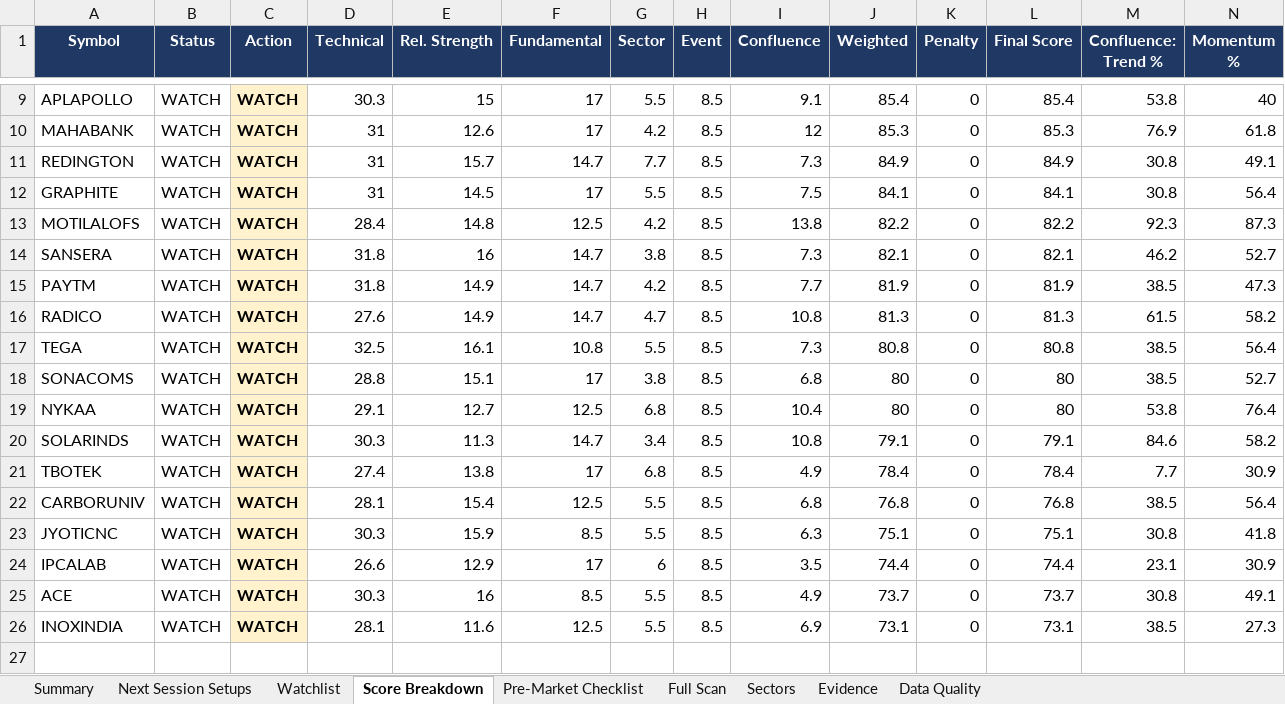
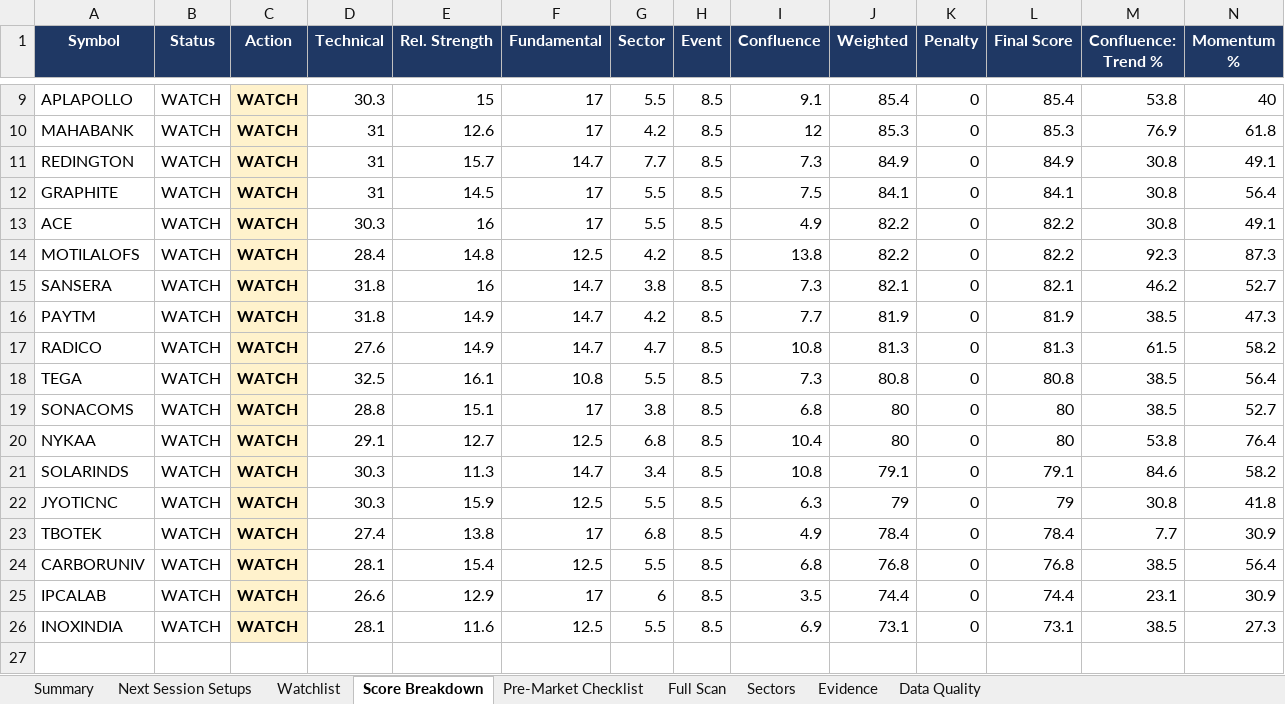
Before and after one commit to KGR1516/srikanth-swing-trade-agent-nifty500, an Excel workbook: data/output/swing_agent.xlsx, sheet Score Breakdown, drawn as a sheet; only a part is shown, gaps mark what is left out; values as stored, in another font and other column widths than the file's, no borders; conditional formats not drawn; removed rows and columns are numbered as before the commit, all else as after; rows hold the shown columns only; the diff names each change by its address in the sheet, - before the commit and + after, or states it on an @@ line.

```diff
--- a/data/output/swing_agent.xlsx (sheet Score Breakdown)
+++ b/data/output/swing_agent.xlsx (sheet Score Breakdown)
+row 13: ACE | WATCH | WATCH | 30.3 | 16 | 17 | 5.5 | 8.5 | 4.9 | 82.2 | 0 | 82.2 | 30.8 | 49.1
+row 22: JYOTICNC | WATCH | WATCH | 30.3 | 15.9 | 12.5 | 5.5 | 8.5 | 6.3 | 79 | 0 | 79 | 30.8 | 41.8
-row 23: JYOTICNC | WATCH | WATCH | 30.3 | 15.9 | 8.5 | 5.5 | 8.5 | 6.3 | 75.1 | 0 | 75.1 | 30.8 | 41.8
-row 25: ACE | WATCH | WATCH | 30.3 | 16 | 8.5 | 5.5 | 8.5 | 4.9 | 73.7 | 0 | 73.7 | 30.8 | 49.1
```
Also changed, not shown: sheet Evidence, sheet Watchlist, sheet Summary, sheet Full Scan, 4 other files.
